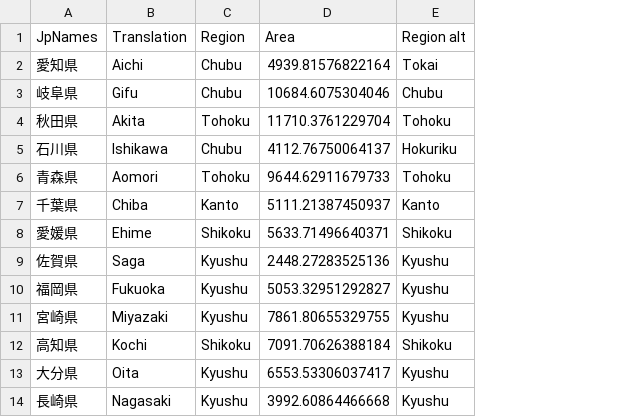
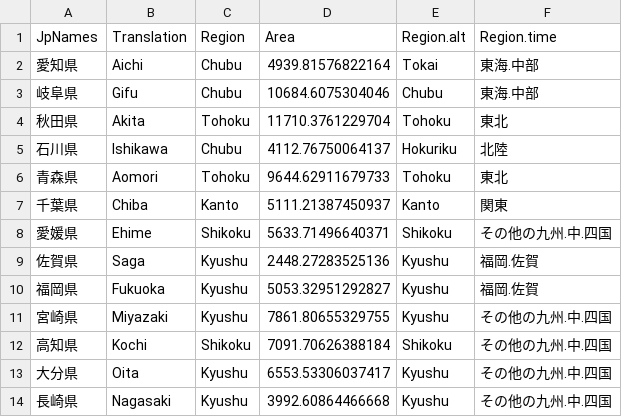
Before and after one commit to ercrema/yayoi_demo, a CSV file: data/prefectures_translations.csv, drawn as a sheet; only a part is shown; the diff names each change by its address in the sheet, - before the commit and + after, or states it on an @@ line.

Commit message:
add region name use to get the duraiton of yayoi

```diff
--- a/data/prefectures_translations.csv
+++ b/data/prefectures_translations.csv
+column F (Region.time), rows 2-14: 東海.中部 | 東海.中部 | 東北 | 北陸 | 東北 | 関東 | その他の九州.中.四国 | 福岡.佐賀 | 福岡.佐賀 | その他の九州.中.四国 | その他の九州.中.四国 | その他の九州.中.四国 | その他の九州.中.四国
-E1: Region alt
+E1: Region.alt
```
